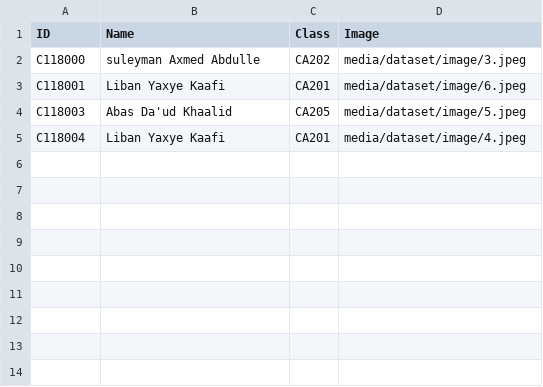
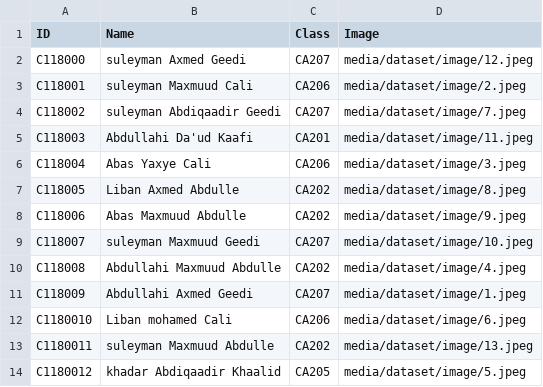
Before and after one commit to LiiDahir/Group76, a CSV file: media/dataset/data/dataset.csv, drawn as a sheet.

```diff
--- a/media/dataset/data/dataset.csv
+++ b/media/dataset/data/dataset.csv
@@ -1,5 +1,14 @@
 ID,Name,Class,Image
-C118000,suleyman Axmed Abdulle,CA202,media/dataset/image/3.jpeg
-C118001,Liban Yaxye Kaafi,CA201,media/dataset/image/6.jpeg
-C118003,Abas Da'ud Khaalid,CA205,media/dataset/image/5.jpeg
-C118004,Liban Yaxye Kaafi,CA201,media/dataset/image/4.jpeg
+C118000,suleyman Axmed Geedi,CA207,media/dataset/image/12.jpeg
+C118001,suleyman Maxmuud Cali,CA206,media/dataset/image/2.jpeg
+C118002,suleyman Abdiqaadir Geedi,CA207,media/dataset/image/7.jpeg
+C118003,Abdullahi Da'ud Kaafi,CA201,media/dataset/image/11.jpeg
+C118004,Abas Yaxye Cali,CA206,media/dataset/image/3.jpeg
+C118005,Liban Axmed Abdulle,CA202,media/dataset/image/8.jpeg
+C118006,Abas Maxmuud Abdulle,CA202,media/dataset/image/9.jpeg
+C118007,suleyman Maxmuud Geedi,CA207,media/dataset/image/10.jpeg
+C118008,Abdullahi Maxmuud Abdulle,CA202,media/dataset/image/4.jpeg
+C118009,Abdullahi Axmed Geedi,CA207,media/dataset/image/1.jpeg
+C1180010,Liban mohamed Cali,CA206,media/dataset/image/6.jpeg
+C1180011,suleyman Maxmuud Abdulle,CA202,media/dataset/image/13.jpeg
+C1180012,khadar Abdiqaadir Khaalid,CA205,media/dataset/image/5.jpeg
```
Also changed, not shown: 30 other files.
